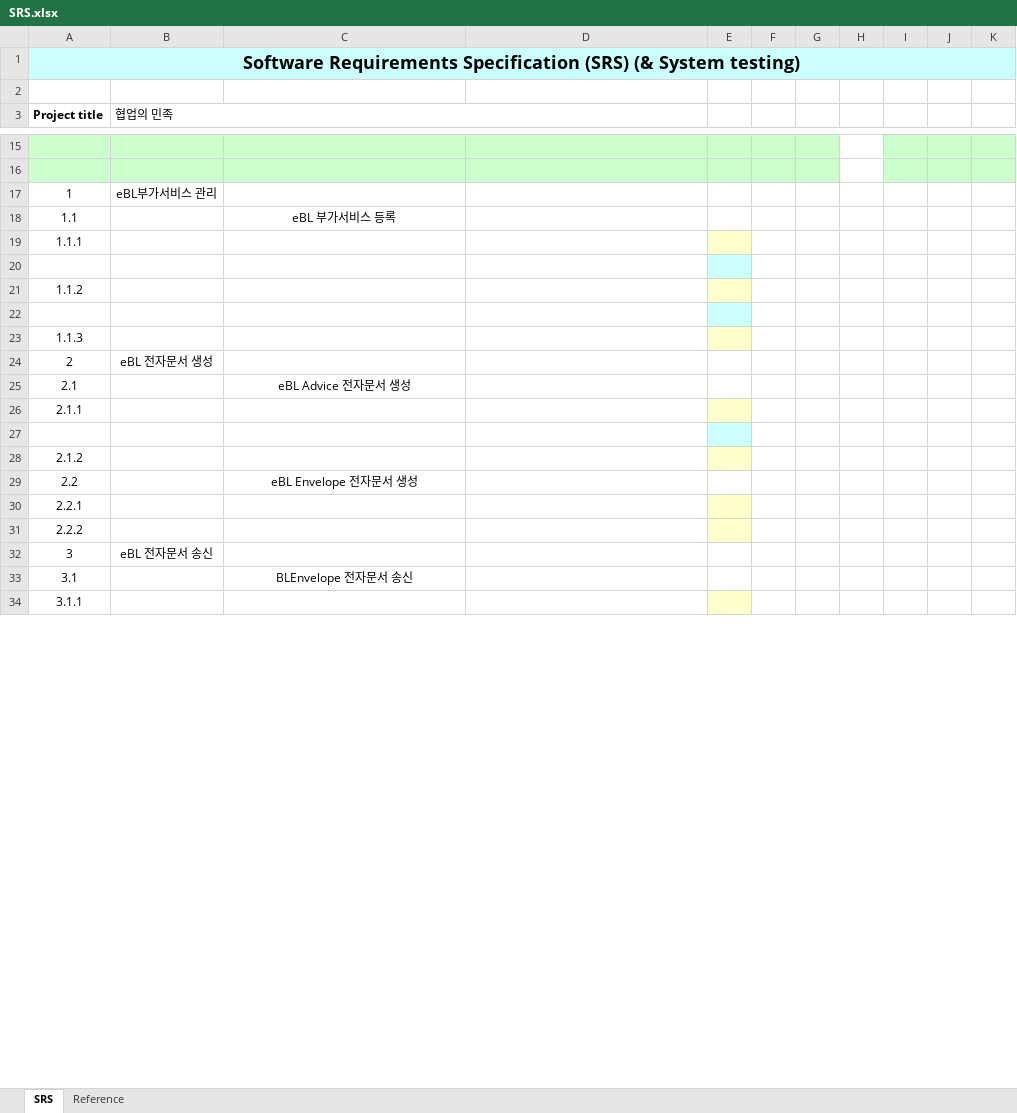
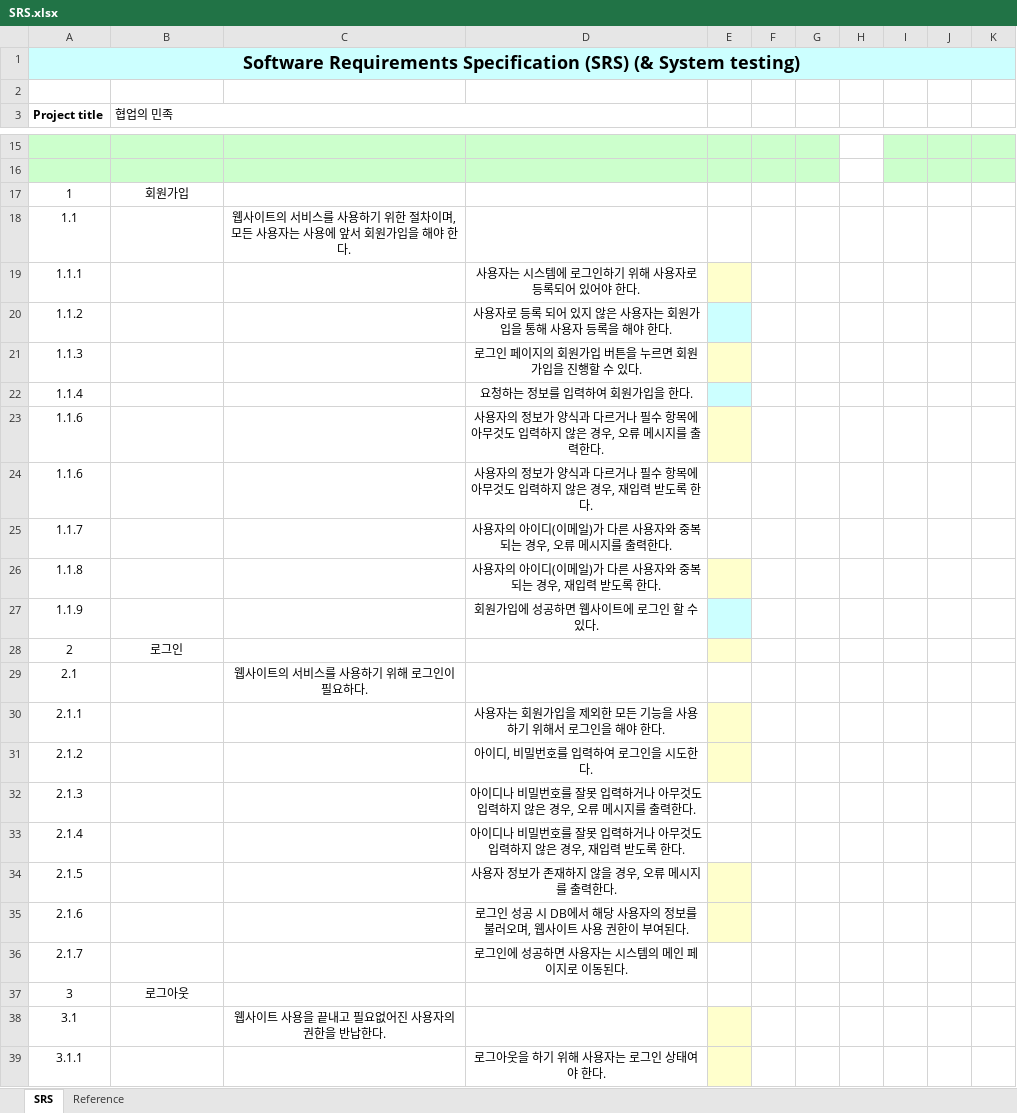
Before and after one commit to team-collaboration-tool/team_collaboration_tool_SRS, an Excel workbook: SRS.xlsx, sheet SRS, drawn as a sheet; only a part is shown, gaps mark what is left out; values as stored, in another font and other column widths than the file's, no borders; conditional formats not drawn; removed rows and columns are numbered as before the commit, all else as after; the diff covers the shown part only; the diff names each change by its address in the sheet, - before the commit and + after, or states it on an @@ line.

Commit message:
add first SRS

```diff
--- a/SRS.xlsx (sheet SRS)
+++ b/SRS.xlsx (sheet SRS)
-B17 (협업의 민족): eBL부가서비스 관리
+B17 (협업의 민족): 회원가입
-C18: eBL 부가서비스 등록
+C18: 웹사이트의 서비스를 사용하기 위한 절차이며, 모든 사용자는 사용에 앞서 회원가입을 해야 한다.
-D19: (empty)
+D19: 사용자는 시스템에 로그인하기 위해 사용자로 등록되어 있어야 한다.
-row 20: (empty)
-D20: (empty)
+D20: 사용자로 등록 되어 있지 않은 사용자는 회원가입을 통해 사용자 등록을 해야 한다.
-E20 fill: #FFFFCC
+E20 fill: #CCFFFF
-row 22: (empty)
-D21: (empty)
+D21: 로그인 페이지의 회원가입 버튼을 누르면 회원가입을 진행할 수 있다.
+row 22: 1.1.4 |  |  | 요청하는 정보를 입력하여 회원가입을 한다.
+row 23: 1.1.6 |  |  | 사용자의 정보가 양식과 다르거나 필수 항목에 아무것도 입력하지 않은 경우, 오류 메시지를 출력한다.
+row 24: 1.1.6 |  |  | 사용자의 정보가 양식과 다르거나 필수 항목에 아무것도 입력하지 않은 경우, 재입력 받도록 한다.
+row 25: 1.1.7 |  |  | 사용자의 아이디(이메일)가 다른 사용자와 중복되는 경우, 오류 메시지를 출력한다.
+row 26: 1.1.8 |  |  | 사용자의 아이디(이메일)가 다른 사용자와 중복되는 경우, 재입력 받도록 한다.
+row 27: 1.1.9 |  |  | 회원가입에 성공하면 웹사이트에 로그인 할 수 있다.
-B28 (협업의 민족): eBL 전자문서 생성
+B28 (협업의 민족): 로그인
-E28 fill: none
+E28 fill: #FFFFCC
-C29: eBL Advice 전자문서 생성
+C29: 웹사이트의 서비스를 사용하기 위해 로그인이 필요하다.
-D30: (empty)
+D30: 사용자는 회원가입을 제외한 모든 기능을 사용하기 위해서 로그인을 해야 한다.
-row 27: (empty)
-D31: (empty)
+D31: 아이디, 비밀번호를 입력하여 로그인을 시도한다.
-row 29: 2.2 |  | eBL Envelope 전자문서 생성
-row 30: 2.2.1
-row 31: 2.2.2
+row 32: 2.1.3 |  |  | 아이디나 비밀번호를 잘못 입력하거나 아무것도 입력하지 않은 경우, 오류 메시지를 출력한다.
+row 33: 2.1.4 |  |  | 아이디나 비밀번호를 잘못 입력하거나 아무것도 입력하지 않은 경우, 재입력 받도록 한다.
+row 34: 2.1.5 |  |  | 사용자 정보가 존재하지 않을 경우, 오류 메시지를 출력한다.
+row 35: 2.1.6 |  |  | 로그인 성공 시 DB에서 해당 사용자의 정보를 불러오며, 웹사이트 사용 권한이 부여된다.
+row 36: 2.1.7 |  |  | 로그인에 성공하면 사용자는 시스템의 메인 페이지로 이동된다.
-B37 (협업의 민족): eBL 전자문서 송신
+B37 (협업의 민족): 로그아웃
-C38: BLEnvelope 전자문서 송신
+C38: 웹사이트 사용을 끝내고 필요없어진 사용자의 권한을 반납한다.
-E38 fill: none
+E38 fill: #FFFFCC
-D39: (empty)
+D39: 로그아웃을 하기 위해 사용자는 로그인 상태여야 한다.
```
Also changed, not shown: 215 added rows, 6 edited cells and cell formats elsewhere in this sheet.
